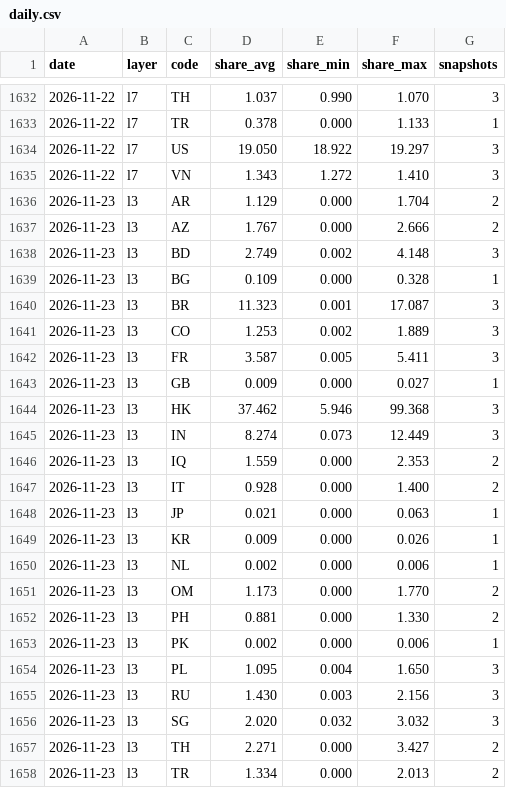
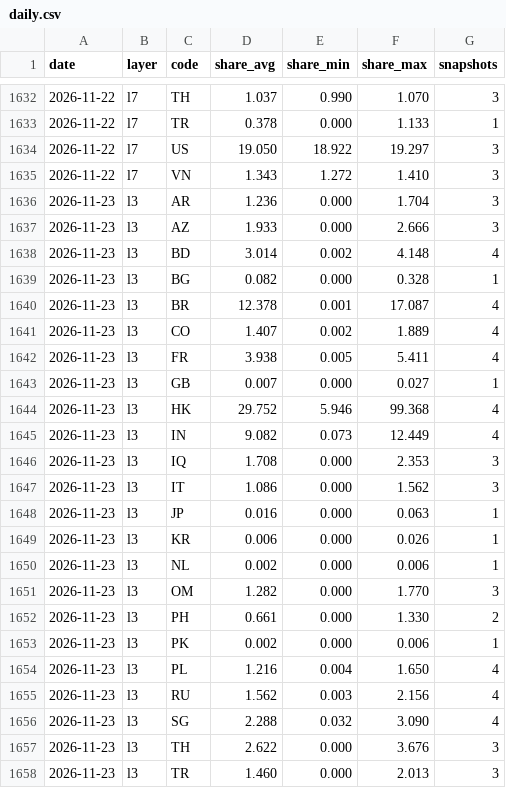
Before and after one commit to kiyo0630-cpu/compass-, a CSV file: attack-map/data/history/daily.csv, drawn as a sheet; only a part is shown, gaps mark what is left out; the diff covers the shown part only.

```diff
--- a/attack-map/data/history/daily.csv
+++ b/attack-map/data/history/daily.csv
@@ -1635,24 +1635,24 @@ date,layer,code,share_avg,share_min,share_max,snapshots
 2026-11-22,l7,VN,1.343,1.272,1.410,3
-2026-11-23,l3,AR,1.129,0.000,1.704,2
-2026-11-23,l3,AZ,1.767,0.000,2.666,2
-2026-11-23,l3,BD,2.749,0.002,4.148,3
-2026-11-23,l3,BG,0.109,0.000,0.328,1
-2026-11-23,l3,BR,11.323,0.001,17.087,3
-2026-11-23,l3,CO,1.253,0.002,1.889,3
-2026-11-23,l3,FR,3.587,0.005,5.411,3
-2026-11-23,l3,GB,0.009,0.000,0.027,1
-2026-11-23,l3,HK,37.462,5.946,99.368,3
-2026-11-23,l3,IN,8.274,0.073,12.449,3
-2026-11-23,l3,IQ,1.559,0.000,2.353,2
-2026-11-23,l3,IT,0.928,0.000,1.400,2
-2026-11-23,l3,JP,0.021,0.000,0.063,1
-2026-11-23,l3,KR,0.009,0.000,0.026,1
+2026-11-23,l3,AR,1.236,0.000,1.704,3
+2026-11-23,l3,AZ,1.933,0.000,2.666,3
+2026-11-23,l3,BD,3.014,0.002,4.148,4
+2026-11-23,l3,BG,0.082,0.000,0.328,1
+2026-11-23,l3,BR,12.378,0.001,17.087,4
+2026-11-23,l3,CO,1.407,0.002,1.889,4
+2026-11-23,l3,FR,3.938,0.005,5.411,4
+2026-11-23,l3,GB,0.007,0.000,0.027,1
+2026-11-23,l3,HK,29.752,5.946,99.368,4
+2026-11-23,l3,IN,9.082,0.073,12.449,4
+2026-11-23,l3,IQ,1.708,0.000,2.353,3
+2026-11-23,l3,IT,1.086,0.000,1.562,3
+2026-11-23,l3,JP,0.016,0.000,0.063,1
+2026-11-23,l3,KR,0.006,0.000,0.026,1
 2026-11-23,l3,NL,0.002,0.000,0.006,1
-2026-11-23,l3,OM,1.173,0.000,1.770,2
-2026-11-23,l3,PH,0.881,0.000,1.330,2
+2026-11-23,l3,OM,1.282,0.000,1.770,3
+2026-11-23,l3,PH,0.661,0.000,1.330,2
 2026-11-23,l3,PK,0.002,0.000,0.006,1
-2026-11-23,l3,PL,1.095,0.004,1.650,3
-2026-11-23,l3,RU,1.430,0.003,2.156,3
-2026-11-23,l3,SG,2.020,0.032,3.032,3
-2026-11-23,l3,TH,2.271,0.000,3.427,2
-2026-11-23,l3,TR,1.334,0.000,2.013,2
+2026-11-23,l3,PL,1.216,0.004,1.650,4
+2026-11-23,l3,RU,1.562,0.003,2.156,4
+2026-11-23,l3,SG,2.288,0.032,3.090,4
+2026-11-23,l3,TH,2.622,0.000,3.676,3
+2026-11-23,l3,TR,1.460,0.000,2.013,3
```
Also changed, not shown: 2 added rows and 59 edited cells elsewhere in this file, 4 other files.
